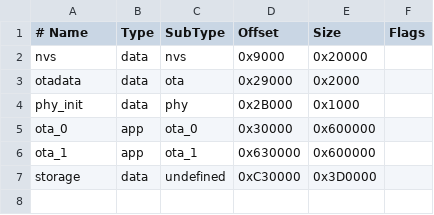
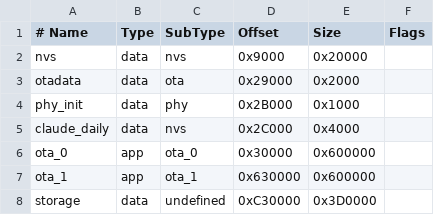
Before and after one commit to Vihten/CODEX_firmware_esp8266, a CSV file: esp32-s3/source/partitions.csv, drawn as a sheet.

Commit message:
Report Codex and Claude Code weekly tokens separately

```diff
--- a/esp32-s3/source/partitions.csv
+++ b/esp32-s3/source/partitions.csv
@@ -4,2 +4,3 @@ otadata,data,ota,0x29000,0x2000,
 phy_init,data,phy,0x2B000,0x1000,
+claude_daily,data,nvs,0x2C000,0x4000,
 ota_0,app,ota_0,0x30000,0x600000,
```
Also changed, not shown: 32 other files.
